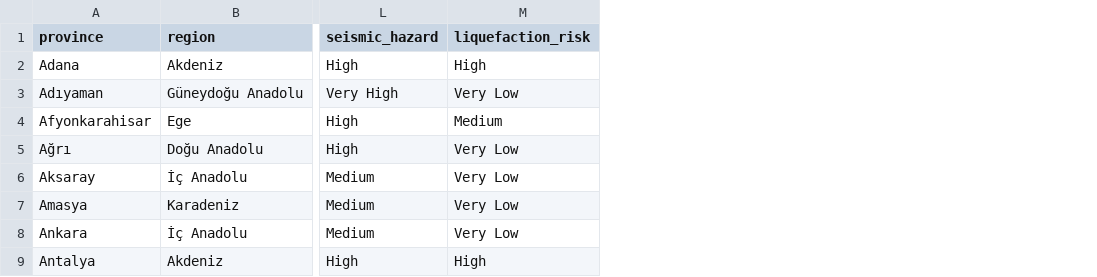
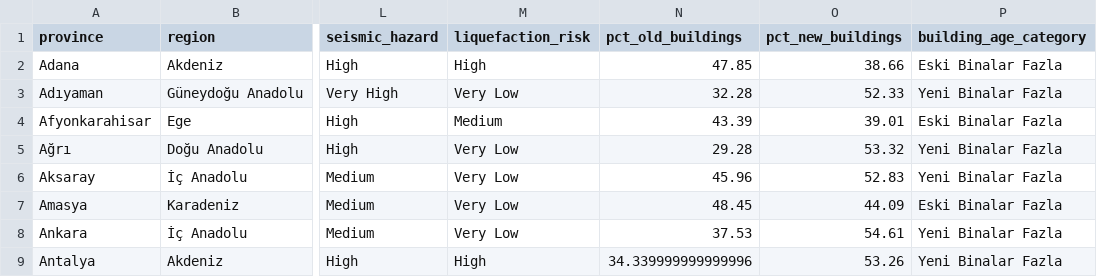
Before and after one commit to esenbora/stat495project, a CSV file: data/processed/building_age_processed.csv, drawn as a sheet; only a part is shown, gaps mark what is left out; the diff names each change by its address in the sheet, - before the commit and + after, or states it on an @@ line.

Commit message:
Add geology/tectonic analysis and update building age RQs
- Add geology_type and tectonic_setting analysis to notebook 08
- Update RQ-NEW-6 to remove geology_type and add assumption checks
- Update RQ-NEW-9 with stacked bar plot, 2-category building age (old/new)
- Update RQ-NEW-10-14 to use new pct_old_buildings (before 1980 + 1981-2000)
- Add RQ-NEW-15: Tectonic setting earthquake characteristics
- Add RQ-NEW-16: Population density and building age relationship
- Generate new visualizations for all updated research questions

```diff
--- a/data/processed/building_age_processed.csv
+++ b/data/processed/building_age_processed.csv
+column N (pct_old_buildings), rows 2-9: 47.85 | 32.28 | 43.39 | 29.28 | 45.96 | 48.45 | 37.53 | 34.339999999999996
+column O (pct_new_buildings), rows 2-9: 38.66 | 52.33 | 39.01 | 53.32 | 52.83 | 44.09 | 54.61 | 53.26
+column P (building_age_category), rows 2-9: Eski Binalar Fazla | Yeni Binalar Fazla | Eski Binalar Fazla | Yeni Binalar Fazla | Yeni Binalar Fazla | Eski Binalar Fazla | Yeni Binalar Fazla | Yeni Binalar Fazla
```
Also changed, not shown: 19 other files.
